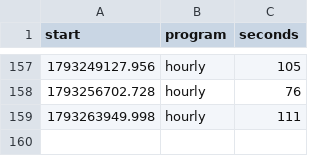
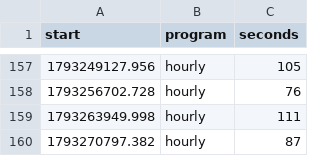
Before and after one commit to trendatrenda/polymarket-scanners, a CSV file: pm_minutes.csv, drawn as a sheet; only a part is shown, gaps mark what is left out.

```diff
--- a/pm_minutes.csv
+++ b/pm_minutes.csv
@@ -159 +159,2 @@ start,program,seconds
 1793263949.998,hourly,111
+1793270797.382,hourly,87
```
Also changed, not shown: pm_mm_fills.csv, pm_mm_log.csv, 3 other files.
